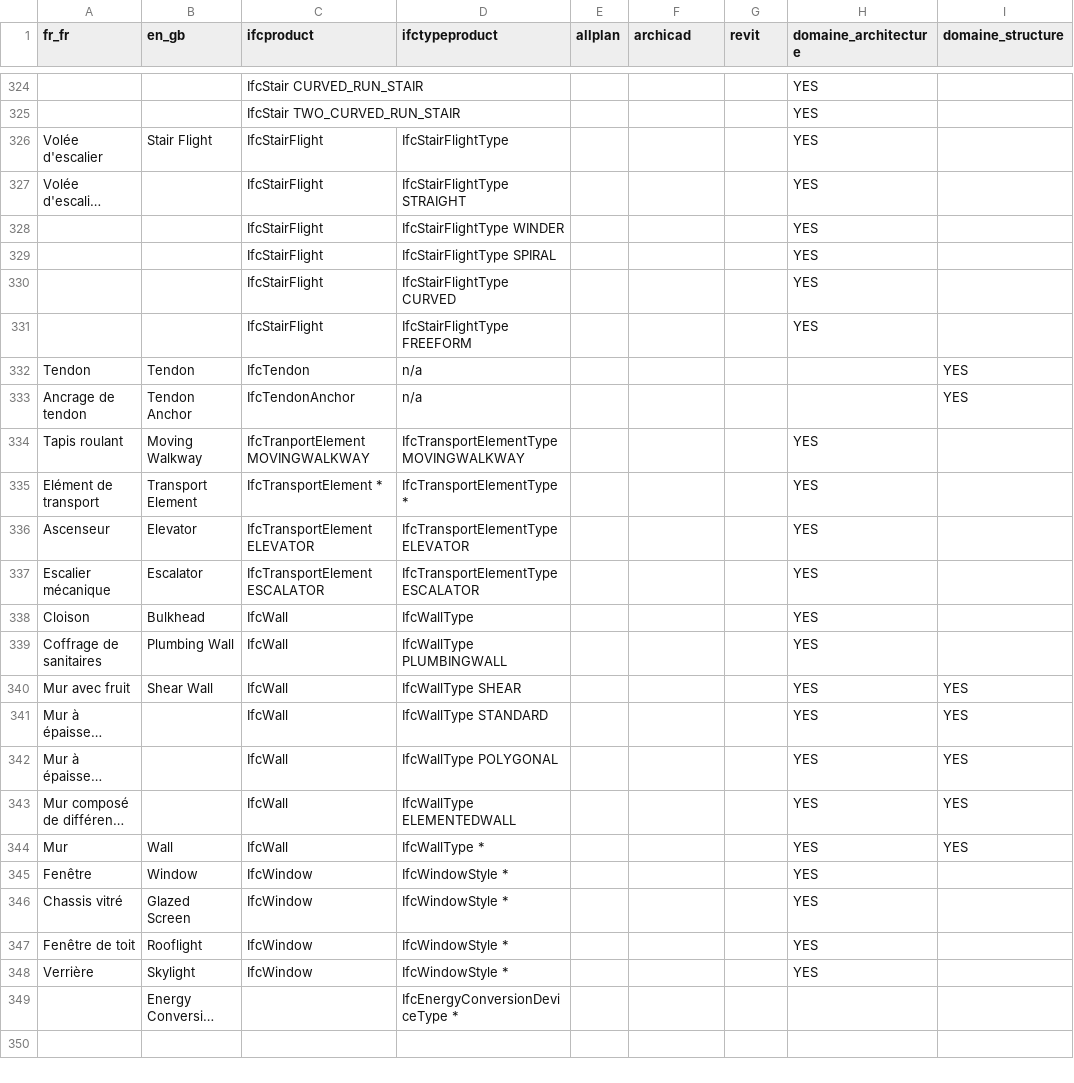
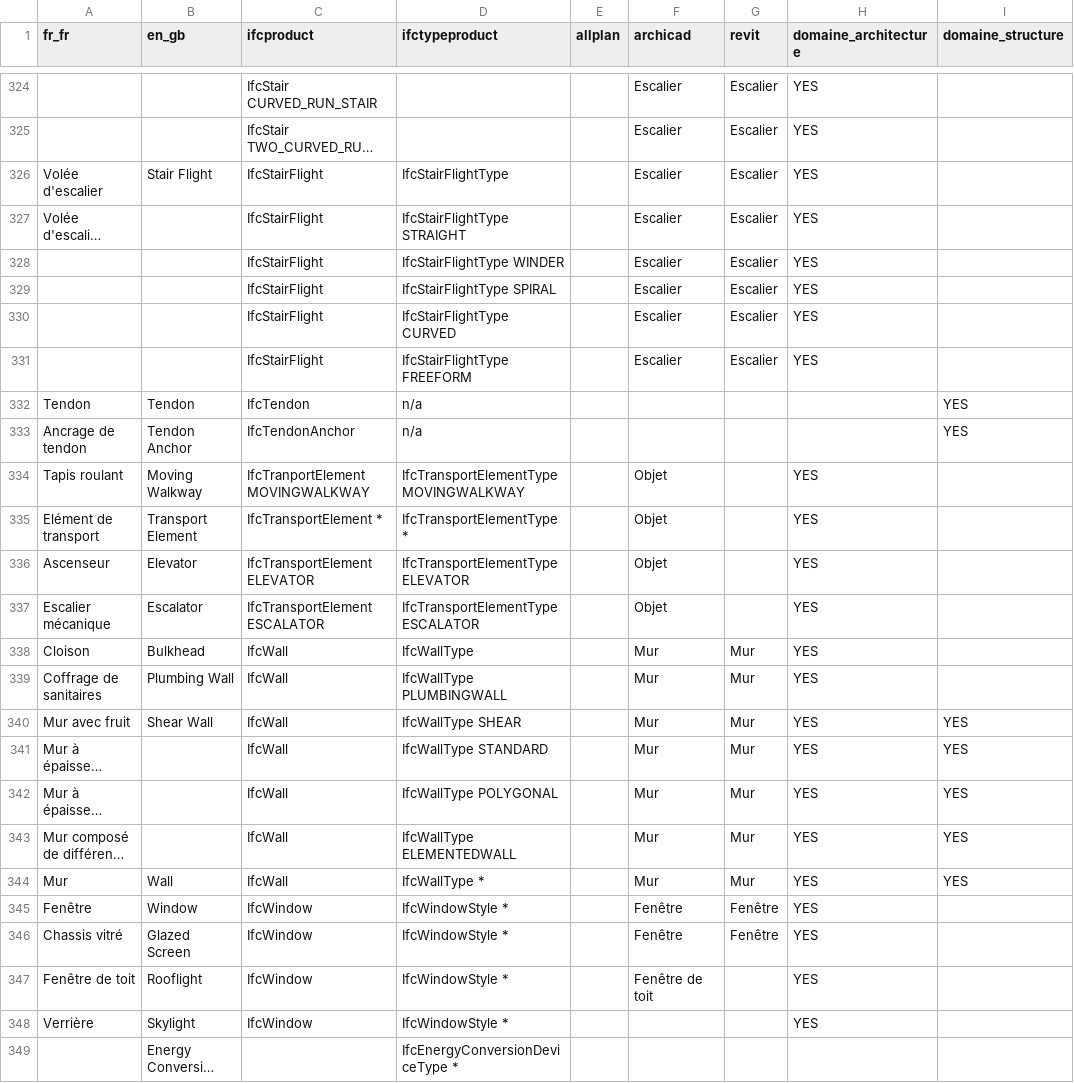
Before and after one commit to bimstandards/bimstandards, a CSV file: _data/ifc-objets.csv, drawn as a sheet; only a part is shown, gaps mark what is left out; long unchanged cells end in …; the diff covers the shown part only; the diff names each change by its address in the sheet, - before the commit and + after, or states it on an @@ line.

Commit message:
Ajout du mappage objets IFC <-> outils logiciels

```diff
--- a/_data/ifc-objets.csv
+++ b/_data/ifc-objets.csv
-F324:F331 (archicad): (empty)
+F324:F331 (archicad): Escalier
-G324:G331 (revit): (empty)
+G324:G331 (revit): Escalier
-F334:F337 (archicad): (empty)
+F334:F337 (archicad): Objet
-F338:F344 (archicad): (empty)
+F338:F344 (archicad): Mur
-G338:G344 (revit): (empty)
+G338:G344 (revit): Mur
-F345:F346 (archicad): (empty)
+F345:F346 (archicad): Fenêtre
-G345:G346 (revit): (empty)
+G345:G346 (revit): Fenêtre
-F347 (archicad): (empty)
+F347 (archicad): Fenêtre de toit
```
Also changed, not shown: 132 edited cells elsewhere in this file, 22 other files.
